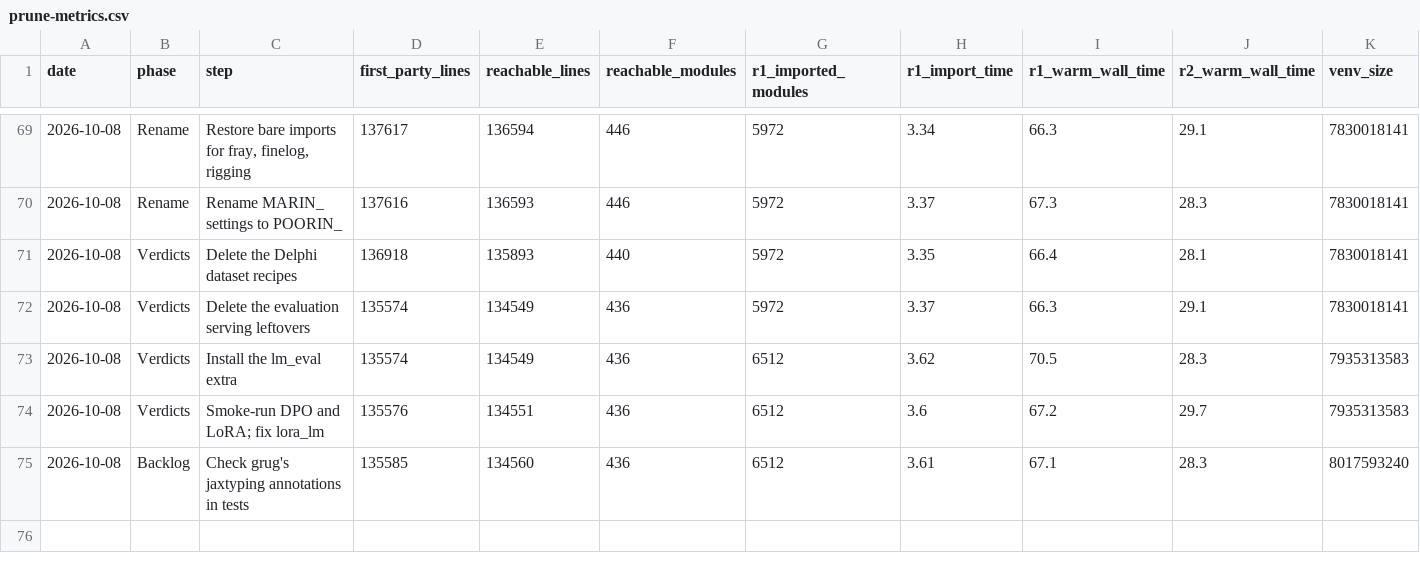
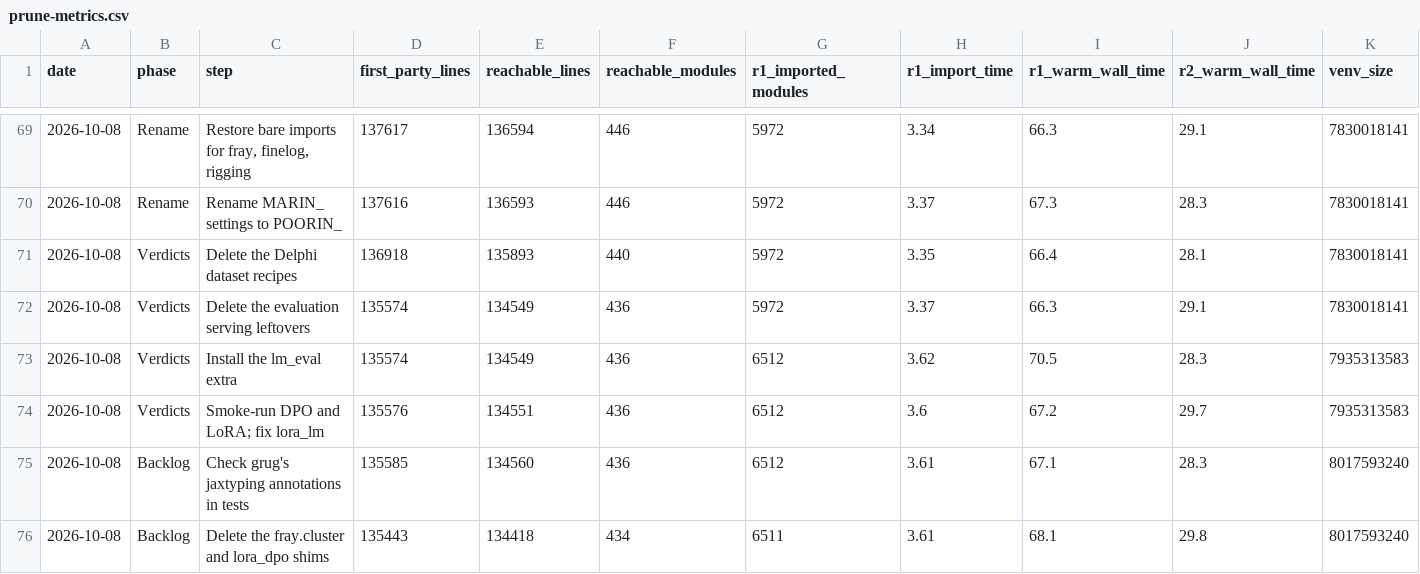
Before and after one commit to jasgcode/Poorin, a CSV file: docs/poorin/prune-metrics.csv, drawn as a sheet; only a part is shown, gaps mark what is left out; the diff names each change by its address in the sheet, - before the commit and + after, or states it on an @@ line.

Commit message:
[poorin] Delete the fray.cluster and lora_dpo shims
fray.cluster re-exported fray.types for backward compatibility, which
AGENTS.md rules out; its sixteen users import fray.types directly.
levanter.main.lora_dpo translated a legacy LoRA-DPO config into
train_dpo's; train_dpo with a LoRA adapter and the adapter-base reference
covers it, and the YAML test for that canonical form stays.

Decision D89.

```diff
--- a/docs/poorin/prune-metrics.csv
+++ b/docs/poorin/prune-metrics.csv
+row 76: 2026-10-08 | Backlog | Delete the fray.cluster and lora_dpo shims | 135443 | 134418 | 434 | 6511 | 3.61 | 68.1 | 29.8 | 8017593240
```
Also changed, not shown: 21 other files.
